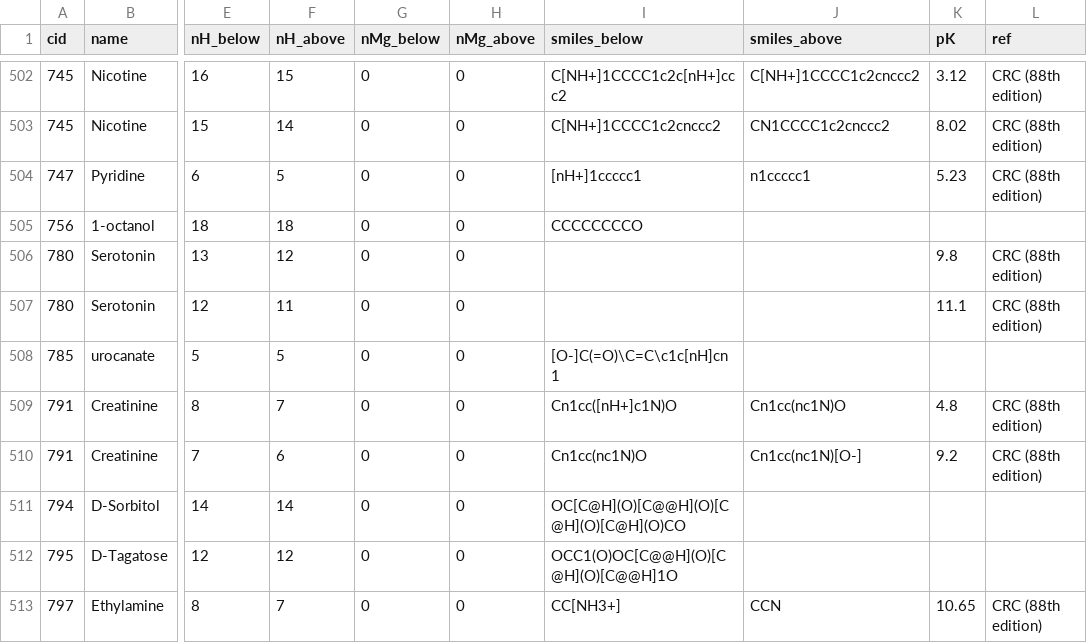
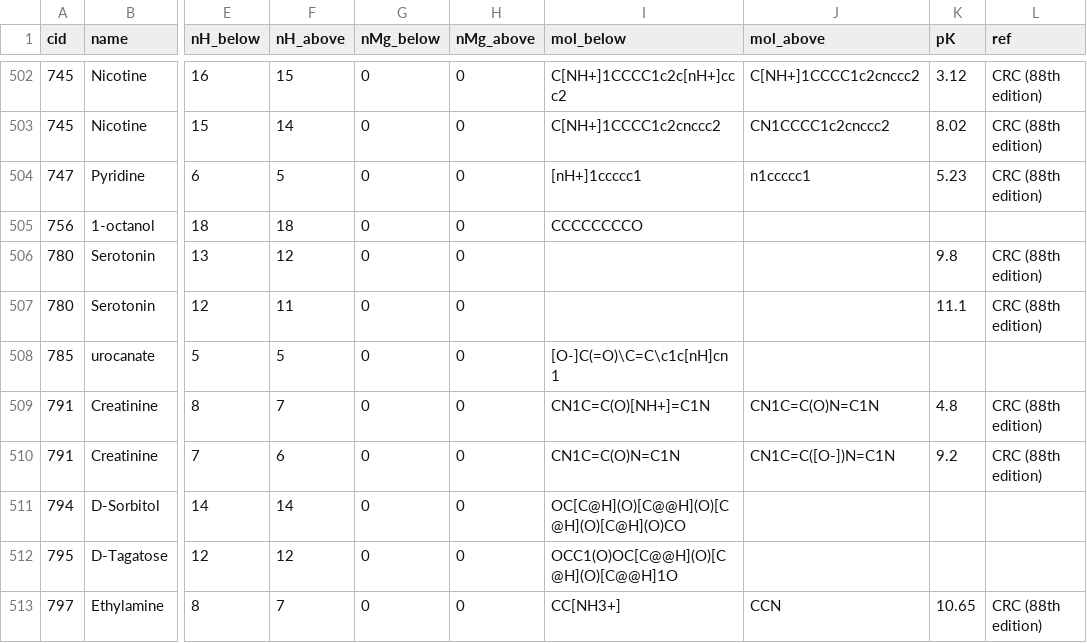
Before and after one commit to eladnoor/milo-lab, a CSV file: data/thermodynamics/dissociation_constants.csv, drawn as a sheet; only a part is shown, gaps mark what is left out; the diff names each change by its address in the sheet, - before the commit and + after, or states it on an @@ line.

Commit message:
Some bug fixes. Added an option to load pKas from a table formatted exactly like in the DB.

```diff
--- a/data/thermodynamics/dissociation_constants.csv
+++ b/data/thermodynamics/dissociation_constants.csv
-I1: smiles_below
+I1: mol_below
-J1: smiles_above
+J1: mol_above
-I509 (mol_below): Cn1cc([nH+]c1N)O
+I509 (mol_below): CN1C=C(O)[NH+]=C1N
-J509 (mol_above): Cn1cc(nc1N)O
+J509 (mol_above): CN1C=C(O)N=C1N
-I510 (mol_below): Cn1cc(nc1N)O
+I510 (mol_below): CN1C=C(O)N=C1N
-J510 (mol_above): Cn1cc(nc1N)[O-]
+J510 (mol_above): CN1C=C([O-])N=C1N
```
Also changed, not shown: 6 other files.
